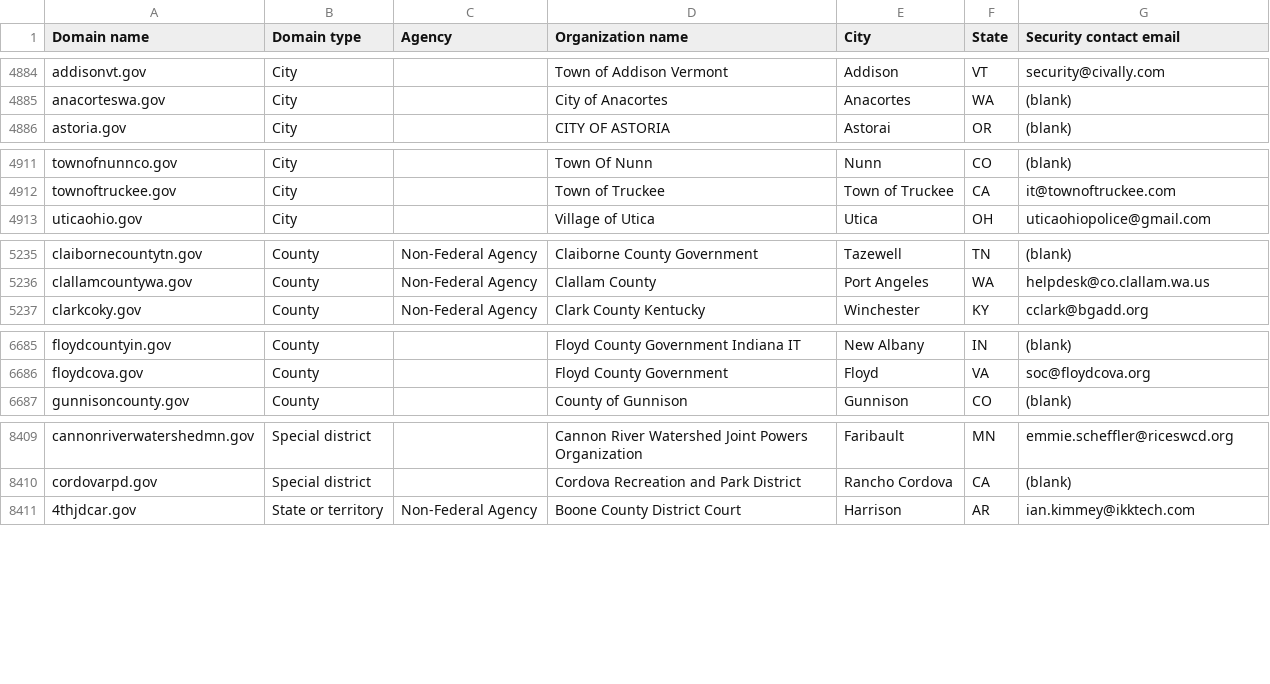
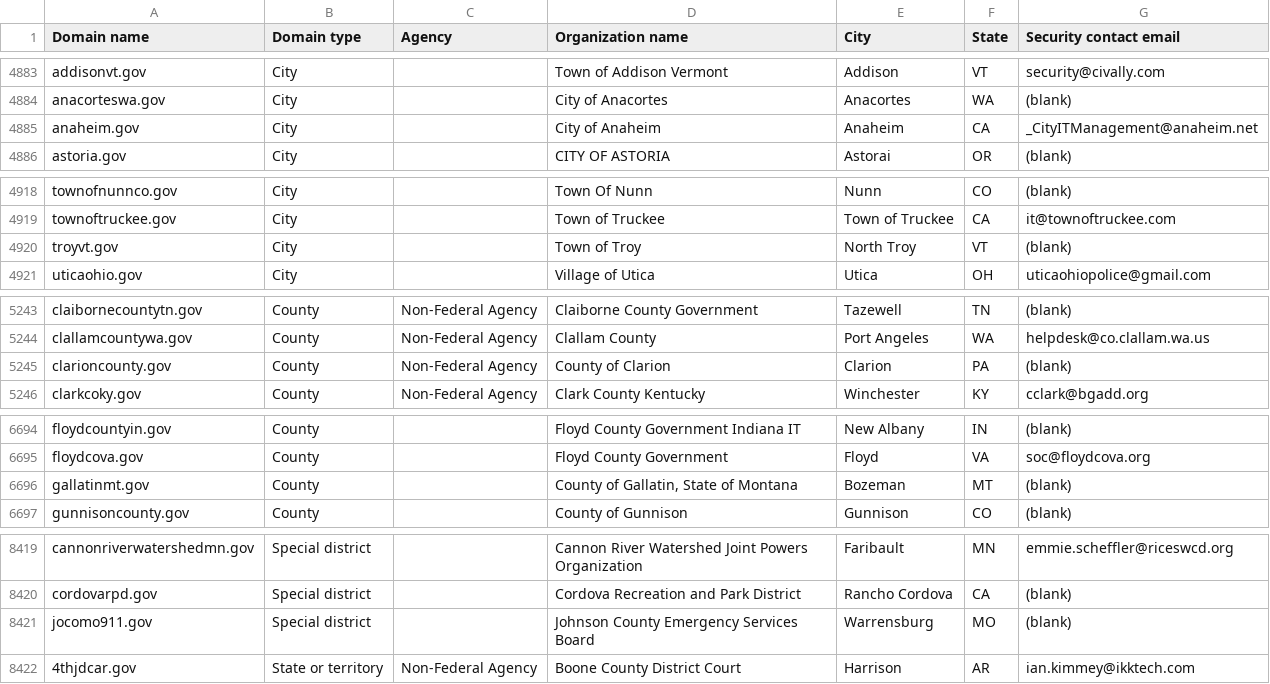
Before and after one commit to zandercymatics/dotgov-data, a CSV file: current-full.csv, drawn as a sheet; only a part is shown, gaps mark what is left out; the diff covers the shown part only.

```diff
--- a/current-full.csv
+++ b/current-full.csv
@@ -4885,2 +4884,3 @@ addisonvt.gov,City,,Town of Addison Vermont,Addison,VT,security@civally.com
 anacorteswa.gov,City,,City of Anacortes,Anacortes,WA,(blank)
+anaheim.gov,City,,City of Anaheim,Anaheim,CA,_CityITManagement@anaheim.net
 astoria.gov,City,,CITY OF ASTORIA,Astorai,OR,(blank)
@@ -4912,2 +4919,3 @@ townofnunnco.gov,City,,Town Of Nunn,Nunn,CO,(blank)
 townoftruckee.gov,City,,Town of Truckee,Town of Truckee,CA,it@townoftruckee.com
+troyvt.gov,City,,Town of Troy,North Troy,VT,(blank)
 uticaohio.gov,City,,Village of Utica,Utica,OH,uticaohiopolice@gmail.com
@@ -5236,2 +5244,3 @@ claibornecountytn.gov,County,Non-Federal Agency,Claiborne County Government,Taze
 clallamcountywa.gov,County,Non-Federal Agency,Clallam County,Port Angeles,WA,helpdesk@co.clallam.wa.us
+clarioncounty.gov,County,Non-Federal Agency,County of Clarion,Clarion,PA,(blank)
 clarkcoky.gov,County,Non-Federal Agency,Clark County Kentucky,Winchester,KY,cclark@bgadd.org
@@ -6686,2 +6695,3 @@ floydcountyin.gov,County,,Floyd County Government Indiana IT,New Albany,IN,(blan
 floydcova.gov,County,,Floyd County Government,Floyd,VA,soc@floydcova.org
+gallatinmt.gov,County,,"County of Gallatin, State of Montana",Bozeman,MT,(blank)
 gunnisoncounty.gov,County,,County of Gunnison,Gunnison,CO,(blank)
@@ -8410,2 +8420,3 @@ cannonriverwatershedmn.gov,Special district,,Cannon River Watershed Joint Powers
 cordovarpd.gov,Special district,,Cordova Recreation and Park District,Rancho Cordova,CA,(blank)
+jocomo911.gov,Special district,,Johnson County Emergency Services Board,Warrensburg,MO,(blank)
 4thjdcar.gov,State or territory,Non-Federal Agency,Boone County District Court,Harrison,AR,ian.kimmey@ikktech.com
```
Also changed, not shown: 9 added rows, 1 removed row and 1 edited cell elsewhere in this file.
